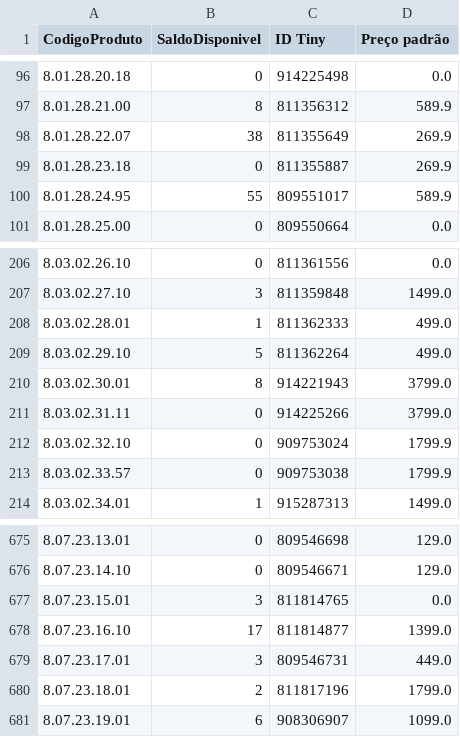
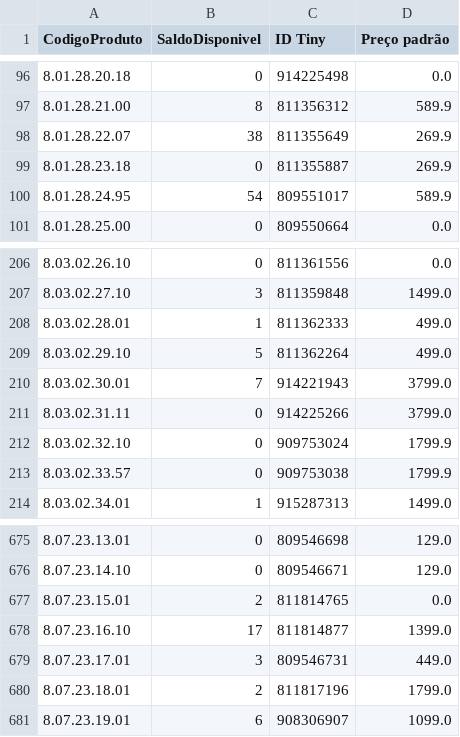
Before and after one commit to santoseliseu/bbtudo, a CSV file: Ultimo Update.csv, drawn as a sheet; only a part is shown, gaps mark what is left out.

Commit message:
Dados atualizado via app

```diff
--- a/Ultimo Update.csv
+++ b/Ultimo Update.csv
@@ -99,3 +99,3 @@ CodigoProduto;SaldoDisponivel;ID Tiny;Preço padrão
 8.01.28.23.18;0;811355887;269.9
-8.01.28.24.95;55;809551017;589.9
+8.01.28.24.95;54;809551017;589.9
 8.01.28.25.00;0;809550664;0.0
@@ -209,3 +209,3 @@ CodigoProduto;SaldoDisponivel;ID Tiny;Preço padrão
 8.03.02.29.10;5;811362264;499.0
-8.03.02.30.01;8;914221943;3799.0
+8.03.02.30.01;7;914221943;3799.0
 8.03.02.31.11;0;914225266;3799.0
@@ -676,3 +676,3 @@ CodigoProduto;SaldoDisponivel;ID Tiny;Preço padrão
 8.07.23.14.10;0;809546671;129.0
-8.07.23.15.01;3;811814765;0.0
+8.07.23.15.01;2;811814765;0.0
 8.07.23.16.10;17;811814877;1399.0
```
